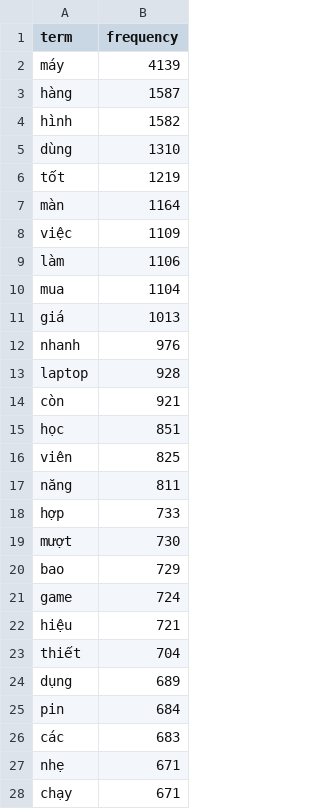
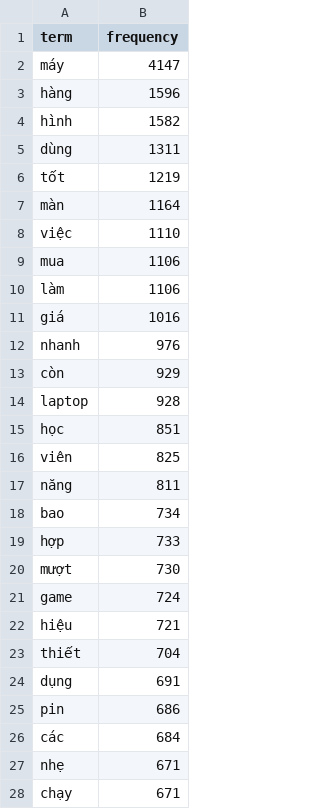
Before and after one commit to CodeingOver/KTLTTrongPTDL, a CSV file: outputs/table_top_terms.csv, drawn as a sheet; only a part is shown; the diff covers the shown part only.

Commit message:
Chỉnh sửa dữ liệu trong các bảng CSV: - Cập nhật số lượng trong bảng table_cleaning_steps.csv. - Điều chỉnh số liệu trong bảng table_monthly_trend.csv. - Sửa đổi thông tin thương hiệu trong bảng table_reply_rate_extremes.csv. - Cập nhật tần suất từ khóa trong bảng table_top_terms.csv.

```diff
--- a/outputs/table_top_terms.csv
+++ b/outputs/table_top_terms.csv
@@ -1,15 +1,15 @@
 term,frequency
-máy,4139
-hàng,1587
+máy,4147
+hàng,1596
 hình,1582
-dùng,1310
+dùng,1311
 tốt,1219
 màn,1164
-việc,1109
+việc,1110
+mua,1106
 làm,1106
-mua,1104
-giá,1013
+giá,1016
 nhanh,976
+còn,929
 laptop,928
-còn,921
 học,851
@@ -17,5 +17,5 @@ viên,825
 năng,811
+bao,734
 hợp,733
 mượt,730
-bao,729
 game,724
@@ -23,5 +23,5 @@ hiệu,721
 thiết,704
-dụng,689
-pin,684
-các,683
+dụng,691
+pin,686
+các,684
 nhẹ,671
```
Also changed, not shown: 1 edited cell elsewhere in this file, outputs/report/table_by_item.csv, outputs/table_cleaning_steps.csv, 11 other files.
